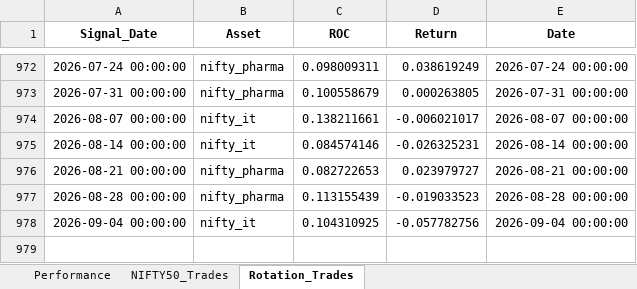
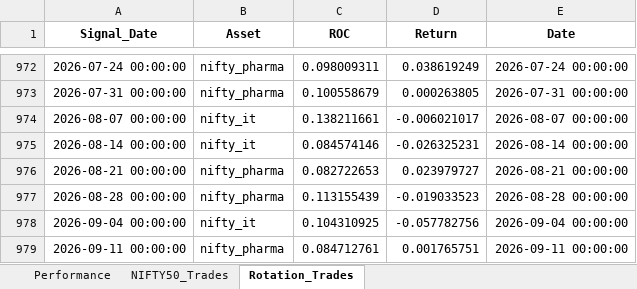
Before and after one commit to pagipari-hub/Back-test-Sector-, an Excel workbook: backtest/backtest_report.xlsx, sheet Rotation_Trades, drawn as a sheet; only a part is shown, gaps mark what is left out; values as stored, in another font and other column widths than the file's, no borders; the diff names each change by its address in the sheet, - before the commit and + after, or states it on an @@ line.

```diff
--- a/backtest/backtest_report.xlsx (sheet Rotation_Trades)
+++ b/backtest/backtest_report.xlsx (sheet Rotation_Trades)
+row 979: 2026-09-11 00:00:00 | nifty_pharma | 0.084712761 | 0.001765751 | 2026-09-11 00:00:00
```
Also changed, not shown: sheet Performance, sheet NIFTY50_Trades, 30 other files.
